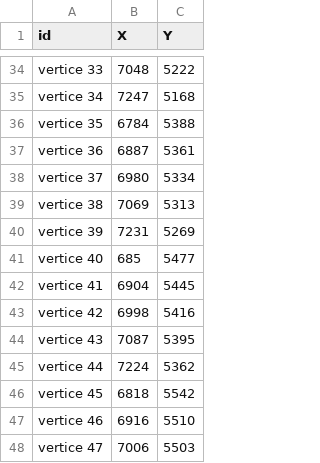
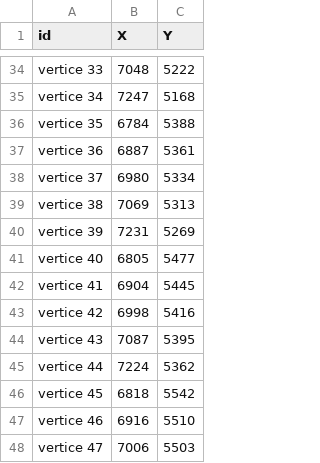
Before and after one commit to alceuc/Alceuc, a CSV file: latitude e longitude.csv, drawn as a sheet; only a part is shown, gaps mark what is left out.

Commit message:
Update latitude e longitude.csv

```diff
--- a/latitude e longitude.csv
+++ b/latitude e longitude.csv
@@ -40,3 +40,3 @@ vertice 38, 7069, 5313
 vertice 39, 7231, 5269
-vertice 40, 685, 5477
+vertice 40, 6805, 5477
 vertice 41, 6904, 5445
```
